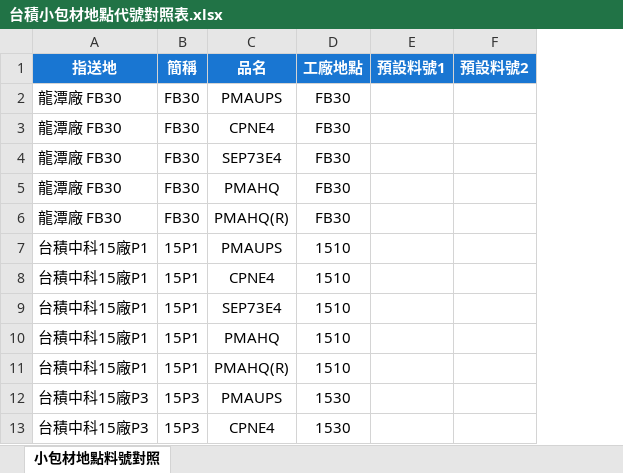
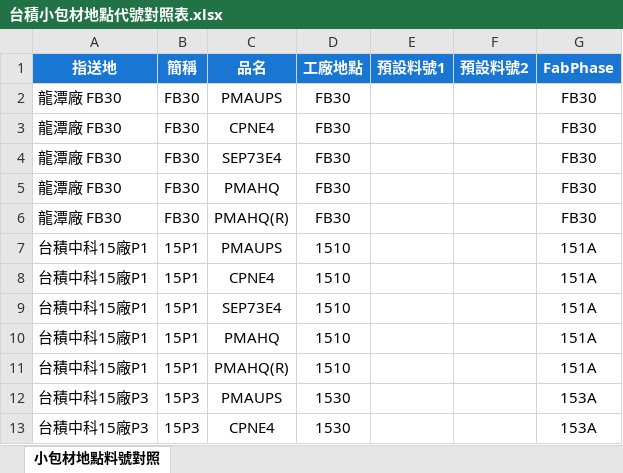
Before and after one commit to shihwei0809/google-agent, an Excel workbook: 小包系統報表產生_勝一/台積小包材地點代號對照表.xlsx, sheet 小包材地點料號對照, drawn as a sheet; only a part is shown; values as stored, in another font and other column widths than the file's, no borders; the diff names each change by its address in the sheet, - before the commit and + after, or states it on an @@ line.

```diff
--- a/小包系統報表產生_勝一/台積小包材地點代號對照表.xlsx (sheet 小包材地點料號對照)
+++ b/小包系統報表產生_勝一/台積小包材地點代號對照表.xlsx (sheet 小包材地點料號對照)
+column G (FabPhase), rows 2-13: FB30 | FB30 | FB30 | FB30 | FB30 | 151A | 151A | 151A | 151A | 151A | 153A | 153A
```
Also changed, not shown: 13 other files.
